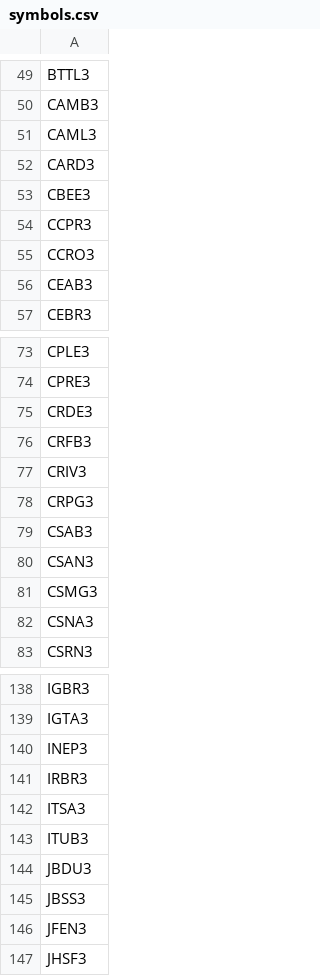
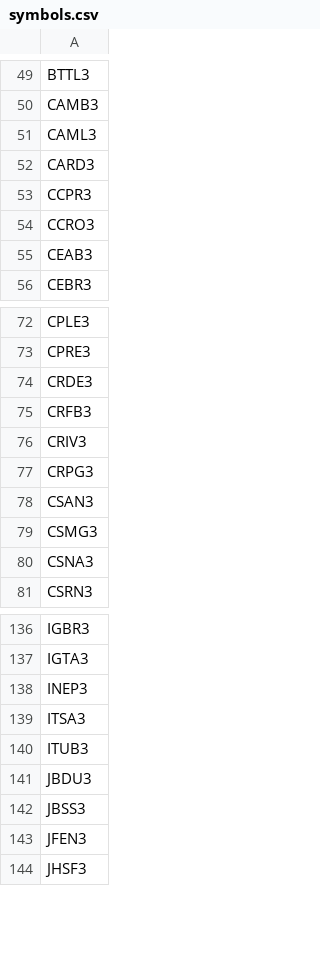
Before and after one commit to lamfo-unb/consensus_project, a CSV file: data_scraping/symbols.csv, drawn as a sheet; only a part is shown, gaps mark what is left out; the diff names each change by its address in the sheet, - before the commit and + after, or states it on an @@ line.

Commit message:
added code to update data

```diff
--- a/data_scraping/symbols.csv
+++ b/data_scraping/symbols.csv
-row 53: CBEE3
-row 79: CSAB3
-row 141: IRBR3
```
Also changed, not shown: 3 other files.
